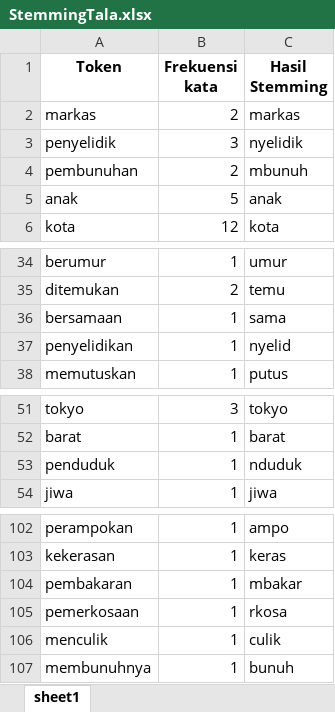
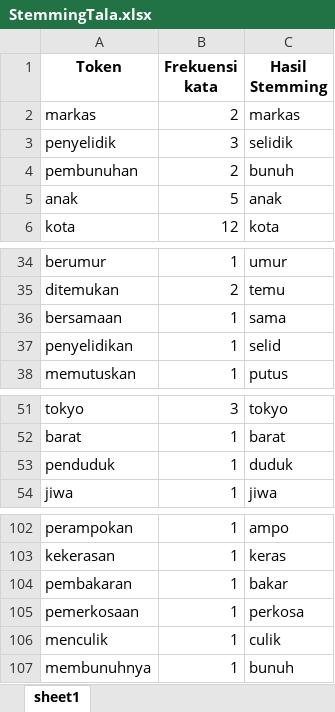
Before and after one commit to hilmynaufal/NLP_StemmerTala, an Excel workbook: StemmingTala.xlsx, sheet sheet1, drawn as a sheet; only a part is shown, gaps mark what is left out; values as stored, in another font and other column widths than the file's, no borders; the diff names each change by its address in the sheet, - before the commit and + after, or states it on an @@ line.

```diff
--- a/StemmingTala.xlsx (sheet sheet1)
+++ b/StemmingTala.xlsx (sheet sheet1)
-C3 (Hasil Stemming): nyelidik
+C3 (Hasil Stemming): selidik
-C4 (Hasil Stemming): mbunuh
+C4 (Hasil Stemming): bunuh
-C37 (Hasil Stemming): nyelid
+C37 (Hasil Stemming): selid
-C53 (Hasil Stemming): nduduk
+C53 (Hasil Stemming): duduk
-C104 (Hasil Stemming): mbakar
+C104 (Hasil Stemming): bakar
-C105 (Hasil Stemming): rkosa
+C105 (Hasil Stemming): perkosa
```
Also changed, not shown: 3 other files.
